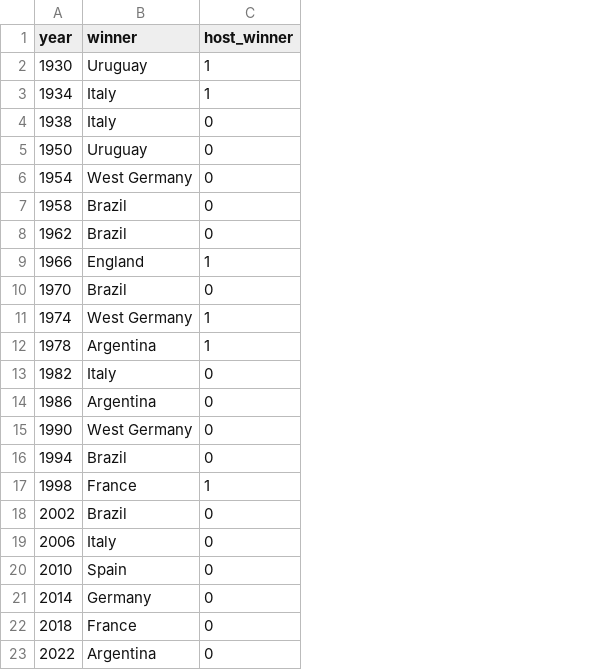
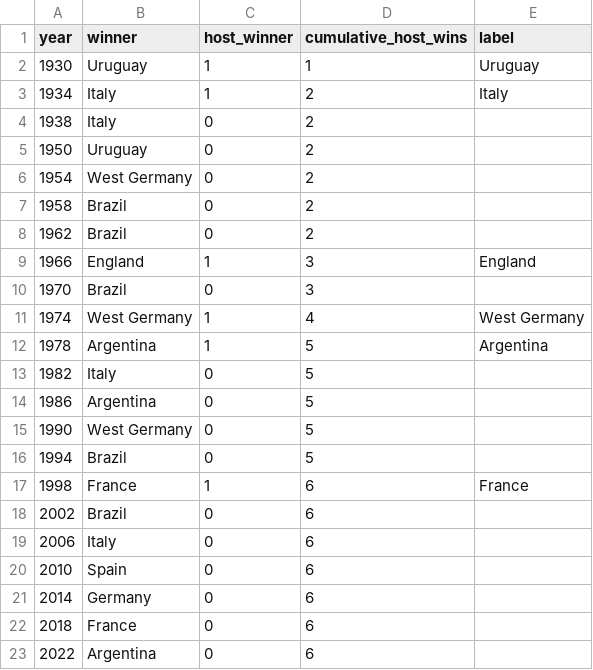
Before and after one commit to adamgreen1708/chart-templates, a CSV file: data/world_cup_chart_03_home_winners.csv, drawn as a sheet; the diff names each change by its address in the sheet, - before the commit and + after, or states it on an @@ line.

Commit message:
Update world_cup_chart_03_home_winners.csv

```diff
--- a/data/world_cup_chart_03_home_winners.csv
+++ b/data/world_cup_chart_03_home_winners.csv
+column D (cumulative_host_wins), rows 2-23: 1 | 2 | 2 | 2 | 2 | 2 | 2 | 3 | 3 | 4 | 5 | 5 | 5 | 5 | 5 | 6 | 6 | 6 | 6 | 6 | 6 | 6
+column E (label), rows 2-17: Uruguay | Italy |  |  |  |  |  | England |  | West Germany | Argentina |  |  |  |  | France
```
